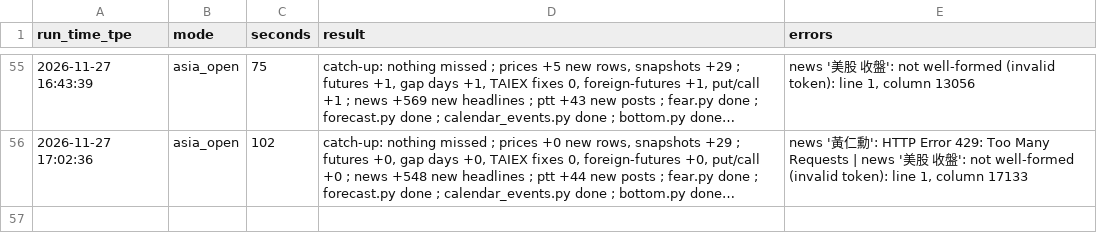
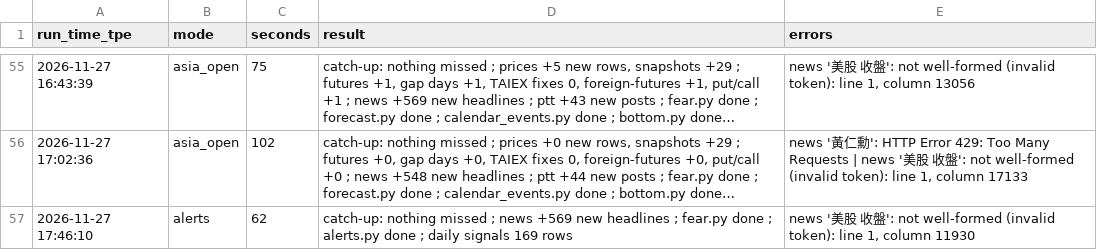
Before and after one commit to simpletechsa/data-notes, a CSV file: data/run_log.csv, drawn as a sheet; only a part is shown, gaps mark what is left out; long unchanged cells end in …; the diff names each change by its address in the sheet, - before the commit and + after, or states it on an @@ line.

```diff
--- a/data/run_log.csv
+++ b/data/run_log.csv
+row 57: 2026-11-27 17:46:10 | alerts | 62 | catch-up: nothing missed ; news +569 new headlines ; fear.py done ; alerts.py done ; daily signals 169 rows | news '美股 收盤': not well-formed (invalid token): line 1, column 11930
```
Also changed, not shown: data/daily_signals.csv, 5 other files.
